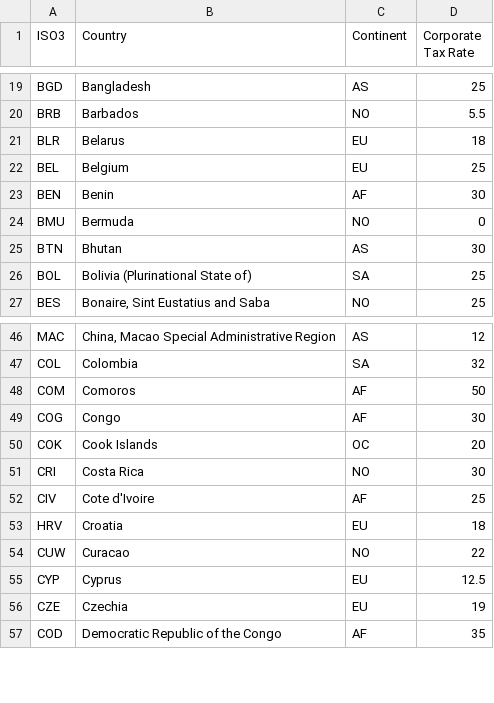
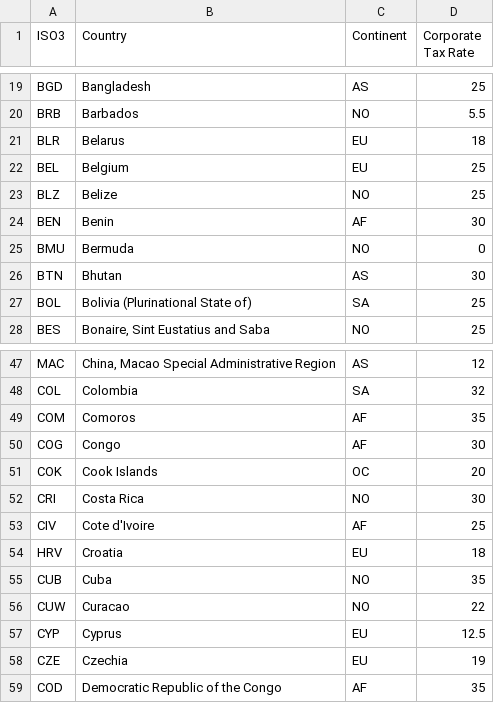
Before and after one commit to TaxFoundation/worldwide-corporate-tax-rates, a CSV file: final_outputs/all_rates_2020.csv, drawn as a sheet; only a part is shown, gaps mark what is left out.

```diff
--- a/final_outputs/all_rates_2020.csv
+++ b/final_outputs/all_rates_2020.csv
@@ -22,2 +22,3 @@
 "BEL","Belgium","EU",25
+"BLZ","Belize","NO",25
 "BEN","Benin","AF",30
@@ -47,3 +48,3 @@
 "COL","Colombia","SA",32
-"COM","Comoros","AF",50
+"COM","Comoros","AF",35
 "COG","Congo","AF",30
@@ -53,2 +54,3 @@
 "HRV","Croatia","EU",18
+"CUB","Cuba","NO",35
 "CUW","Curacao","NO",22
```
Also changed, not shown: final_data/final_data_2020.csv, final_outputs/rate_time_series.csv, 22 other files.
